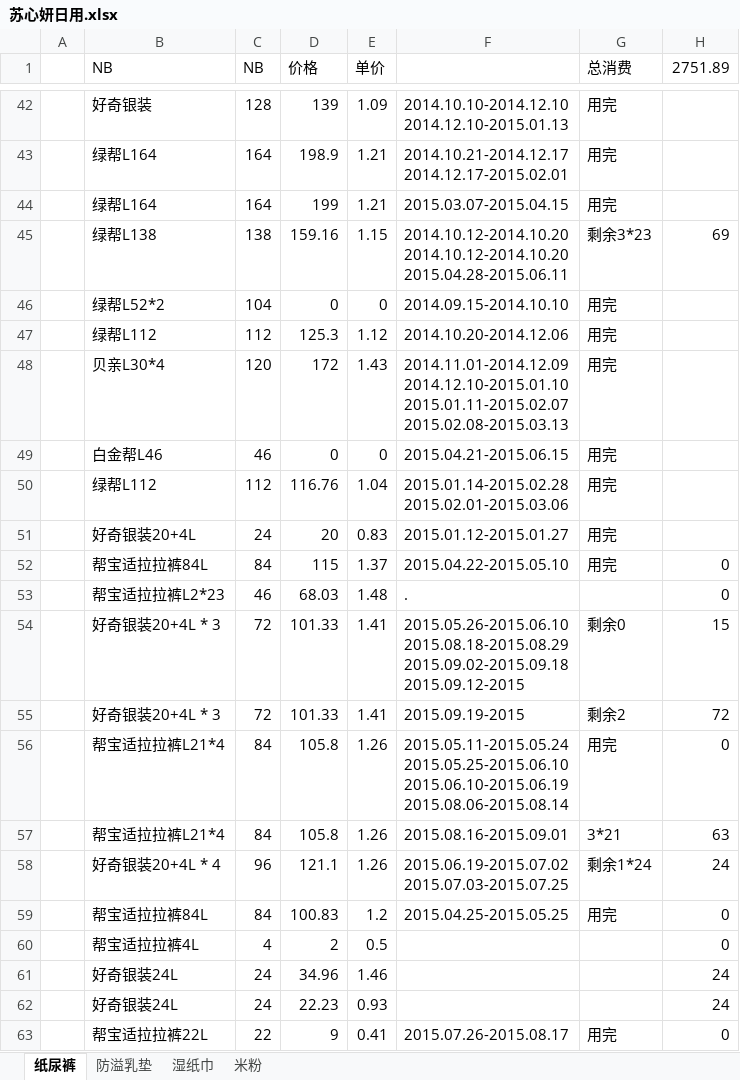
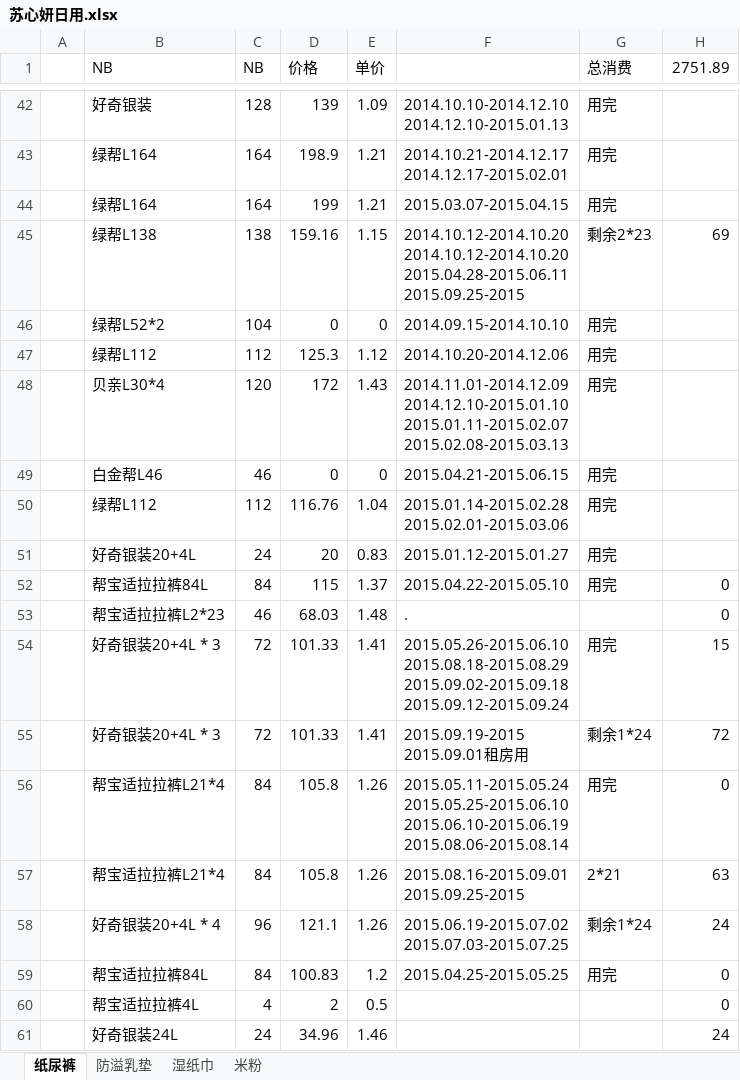
Before and after one commit to cnmud/832588m1pwG22w5t74PT0odv657C7m, an Excel workbook: 我的家/苏心妍日用.xlsx, sheet 纸尿裤, drawn as a sheet; only a part is shown, gaps mark what is left out; the shorter side is filled out with more unchanged rows; values as stored, in another font and other column widths than the file's, no borders; ↵ is a line break in a cell; the diff names each change by its address in the sheet, - before the commit and + after, or states it on an @@ line.

Commit message:
150926

```diff
--- a/我的家/苏心妍日用.xlsx (sheet 纸尿裤)
+++ b/我的家/苏心妍日用.xlsx (sheet 纸尿裤)
-F45: …2014.10.12-2014.10.20 ↵ 2015.04.28-2015.06.11
+F45: …2014.10.12-2014.10.20 ↵ 2015.04.28-2015.06.11 ↵ 2015.09.25-2015
-G45 (总消费): 剩余3*23
+G45 (总消费): 剩余2*23
-F54: …2015.08.18-2015.08.29 ↵ 2015.09.02-2015.09.18 ↵ 2015.09.12-2015
+F54: …2015.08.18-2015.08.29 ↵ 2015.09.02-2015.09.18 ↵ 2015.09.12-2015.09.24
-G54 (总消费): 剩余0
+G54 (总消费): 用完
-F55: 2015.09.19-2015
+F55: 2015.09.19-2015 ↵ 2015.09.01租房用
-G55 (总消费): 剩余2
+G55 (总消费): 剩余1*24
-F57: 2015.08.16-2015.09.01
+F57: 2015.08.16-2015.09.01 ↵ 2015.09.25-2015
-G57 (总消费): 3*21
+G57 (总消费): 2*21
```
